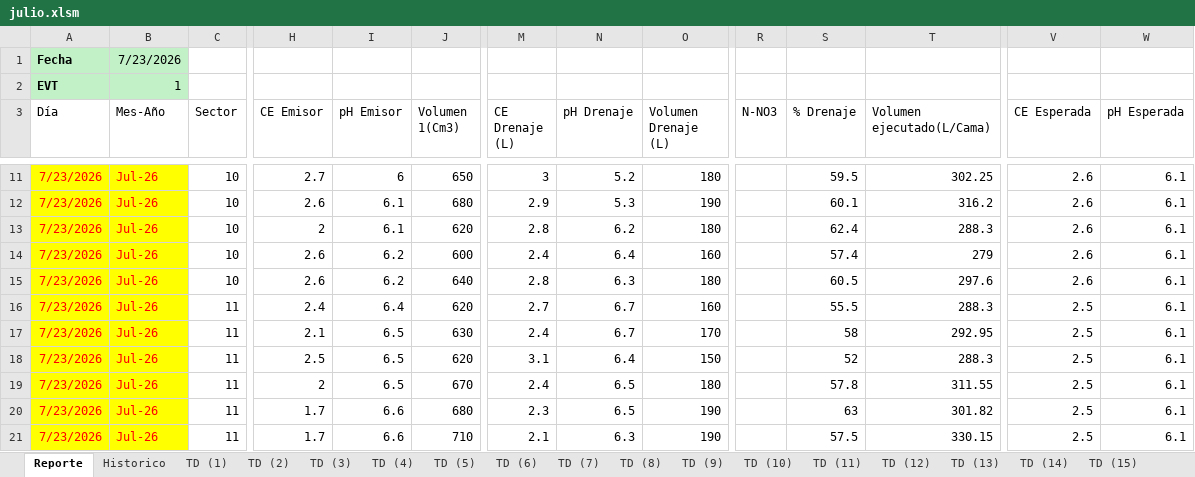
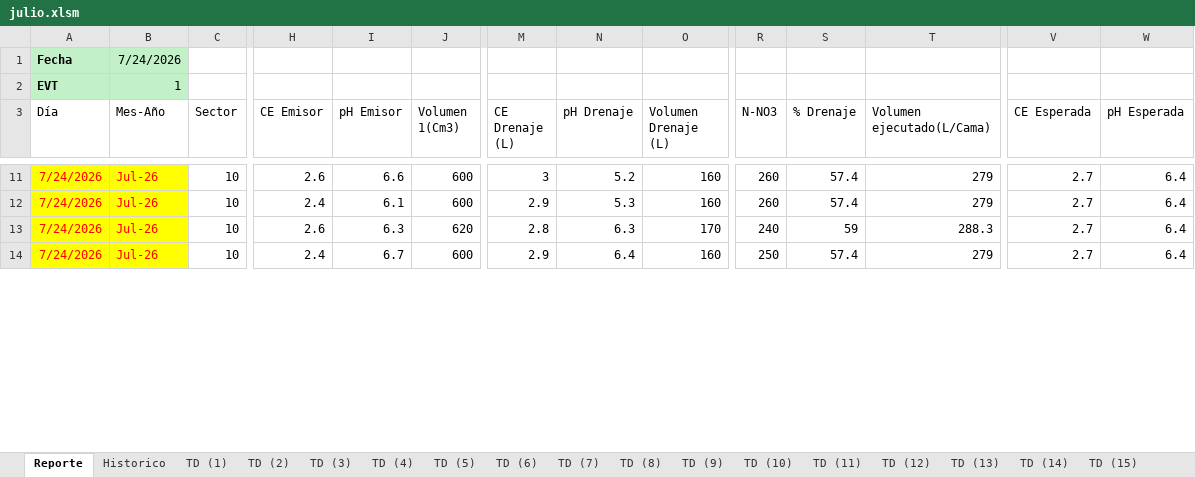
Before and after one commit to floreseltandilpm-creator/Primavera-Rosa, an Excel workbook: julio.xlsm, sheet Reporte, drawn as a sheet; only a part is shown, gaps mark what is left out; values as stored, in another font and other column widths than the file's, no borders; charts and pictures and table styles not drawn; removed rows and columns are numbered as before the commit, all else as after; rows hold the shown columns only; the diff covers the shown part only; the diff names each change by its address in the sheet, - before the commit and + after, or states it on an @@ line.

```diff
--- a/julio.xlsm (sheet Reporte)
+++ b/julio.xlsm (sheet Reporte)
-B1 (Mes-Año): 7/23/2026
+B1 (Mes-Año): 7/24/2026
-A11:A14 (Día): 7/23/2026
+A11:A14 (Día): 7/24/2026
-H11 (CE Emisor): 2.7
+H11 (CE Emisor): 2.6
-I11 (pH Emisor): 6
+I11 (pH Emisor): 6.6
-J11 (Volumen 1(Cm3)): 650
+J11 (Volumen 1(Cm3)): 600
-O11 (Volumen Drenaje (L)): 180
+O11 (Volumen Drenaje (L)): 160
-R11:R12 (N-NO3): (empty)
+R11:R12 (N-NO3): 260
-S11 (% Drenaje): 59.5
+S11 (% Drenaje): 57.4
-T11 (Volumen ejecutado(L/Cama)): 302.25
+T11 (Volumen ejecutado(L/Cama)): 279
-V11:V14 (CE Esperada): 2.6
+V11:V14 (CE Esperada): 2.7
-W11:W14 (pH Esperada): 6.1
+W11:W14 (pH Esperada): 6.4
-H12 (CE Emisor): 2.6
+H12 (CE Emisor): 2.4
-J12 (Volumen 1(Cm3)): 680
+J12 (Volumen 1(Cm3)): 600
-O12 (Volumen Drenaje (L)): 190
+O12 (Volumen Drenaje (L)): 160
-S12 (% Drenaje): 60.1
+S12 (% Drenaje): 57.4
-T12 (Volumen ejecutado(L/Cama)): 316.2
+T12 (Volumen ejecutado(L/Cama)): 279
-H13 (CE Emisor): 2
+H13 (CE Emisor): 2.6
-I13 (pH Emisor): 6.1
+I13 (pH Emisor): 6.3
-N13 (pH Drenaje): 6.2
+N13 (pH Drenaje): 6.3
-O13 (Volumen Drenaje (L)): 180
+O13 (Volumen Drenaje (L)): 170
-R13 (N-NO3): (empty)
+R13 (N-NO3): 240
-S13 (% Drenaje): 62.4
+S13 (% Drenaje): 59
-H14 (CE Emisor): 2.6
+H14 (CE Emisor): 2.4
-I14 (pH Emisor): 6.2
+I14 (pH Emisor): 6.7
-M14 (CE Drenaje (L)): 2.4
+M14 (CE Drenaje (L)): 2.9
-R14 (N-NO3): (empty)
+R14 (N-NO3): 250
-row 15: 7/23/2026 | Jul-26 | 10 | 2.6 | 6.2 | 640 | 2.8 | 6.3 | 180 |  | 60.5 | 297.6 | 2.6 | 6.1
-row 16: 7/23/2026 | Jul-26 | 11 | 2.4 | 6.4 | 620 | 2.7 | 6.7 | 160 |  | 55.5 | 288.3 | 2.5 | 6.1
-row 17: 7/23/2026 | Jul-26 | 11 | 2.1 | 6.5 | 630 | 2.4 | 6.7 | 170 |  | 58 | 292.95 | 2.5 | 6.1
-row 18: 7/23/2026 | Jul-26 | 11 | 2.5 | 6.5 | 620 | 3.1 | 6.4 | 150 |  | 52 | 288.3 | 2.5 | 6.1
-row 19: 7/23/2026 | Jul-26 | 11 | 2 | 6.5 | 670 | 2.4 | 6.5 | 180 |  | 57.8 | 311.55 | 2.5 | 6.1
-row 20: 7/23/2026 | Jul-26 | 11 | 1.7 | 6.6 | 680 | 2.3 | 6.5 | 190 |  | 63 | 301.82 | 2.5 | 6.1
-row 21: 7/23/2026 | Jul-26 | 11 | 1.7 | 6.6 | 710 | 2.1 | 6.3 | 190 |  | 57.5 | 330.15 | 2.5 | 6.1
```
Also changed, not shown: 24 added rows, 17 removed rows and 227 edited cells elsewhere in this sheet.
